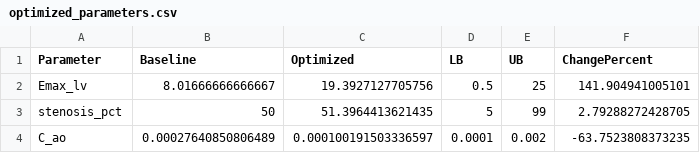
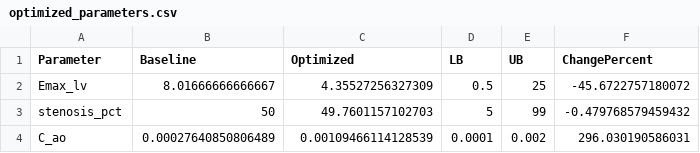
Before and after one commit to beanjeans/LPM-PDA, a CSV file: pda_lpm/results/optimization/optimized_parameters.csv, drawn as a sheet.

```diff
--- a/pda_lpm/results/optimization/optimized_parameters.csv
+++ b/pda_lpm/results/optimization/optimized_parameters.csv
@@ -1,4 +1,4 @@
 Parameter,Baseline,Optimized,LB,UB,ChangePercent
-Emax_lv,8.01666666666667,19.3927127705756,0.5,25,141.904941005101
-stenosis_pct,50,51.3964413621435,5,99,2.79288272428705
-C_ao,0.00027640850806489,0.000100191503336597,0.0001,0.002,-63.7523808373235
+Emax_lv,8.01666666666667,4.35527256327309,0.5,25,-45.6722757180072
+stenosis_pct,50,49.7601157102703,5,99,-0.479768579459432
+C_ao,0.00027640850806489,0.00109466114128539,0.0001,0.002,296.030190586031
```
Also changed, not shown: pda_lpm/config/patient_data.csv, pda_lpm/results/optimization/objective_history.csv, 14 other files.
